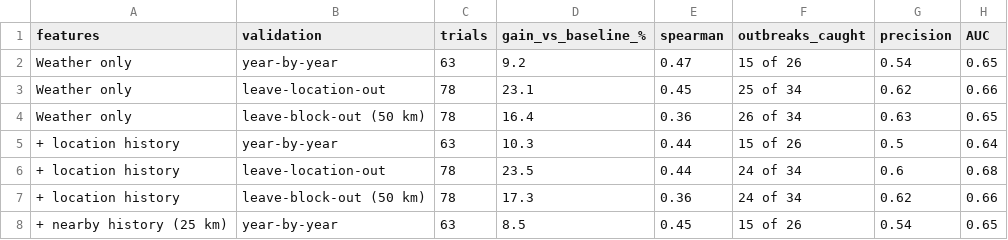
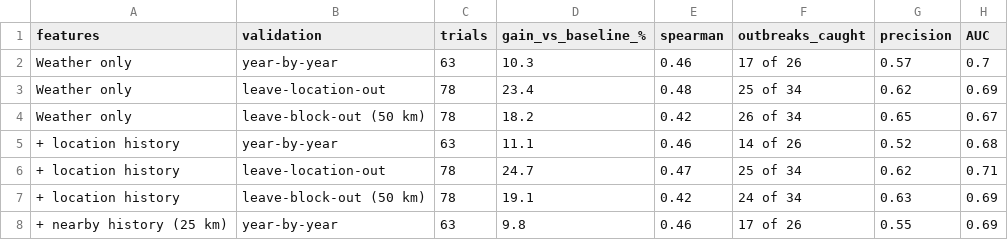
Before and after one commit to jovinvicent10/sbr-early-warning, a CSV file: results/experiments/exp4_spore_source_proxies.csv, drawn as a sheet; only a part is shown; the diff covers the shown part only.

```diff
--- a/results/experiments/exp4_spore_source_proxies.csv
+++ b/results/experiments/exp4_spore_source_proxies.csv
@@ -1,8 +1,8 @@
 features,validation,trials,gain_vs_baseline_%,spearman,outbreaks_caught,precision,AUC
-Weather only,year-by-year,63,9.2,0.47,15 of 26,0.54,0.65
-Weather only,leave-location-out,78,23.1,0.45,25 of 34,0.62,0.66
-Weather only,leave-block-out (50 km),78,16.4,0.36,26 of 34,0.63,0.65
-+ location history,year-by-year,63,10.3,0.44,15 of 26,0.5,0.64
-+ location history,leave-location-out,78,23.5,0.44,24 of 34,0.6,0.68
-+ location history,leave-block-out (50 km),78,17.3,0.36,24 of 34,0.62,0.66
-+ nearby history (25 km),year-by-year,63,8.5,0.45,15 of 26,0.54,0.65
+Weather only,year-by-year,63,10.3,0.46,17 of 26,0.57,0.7
+Weather only,leave-location-out,78,23.4,0.48,25 of 34,0.62,0.69
+Weather only,leave-block-out (50 km),78,18.2,0.42,26 of 34,0.65,0.67
++ location history,year-by-year,63,11.1,0.46,14 of 26,0.52,0.68
++ location history,leave-location-out,78,24.7,0.47,25 of 34,0.62,0.71
++ location history,leave-block-out (50 km),78,19.1,0.42,24 of 34,0.63,0.69
++ nearby history (25 km),year-by-year,63,9.8,0.46,17 of 26,0.55,0.69
```
Also changed, not shown: 38 edited cells elsewhere in this file, results/experiments/exp5_spatial_validation.csv, 19 other files.
